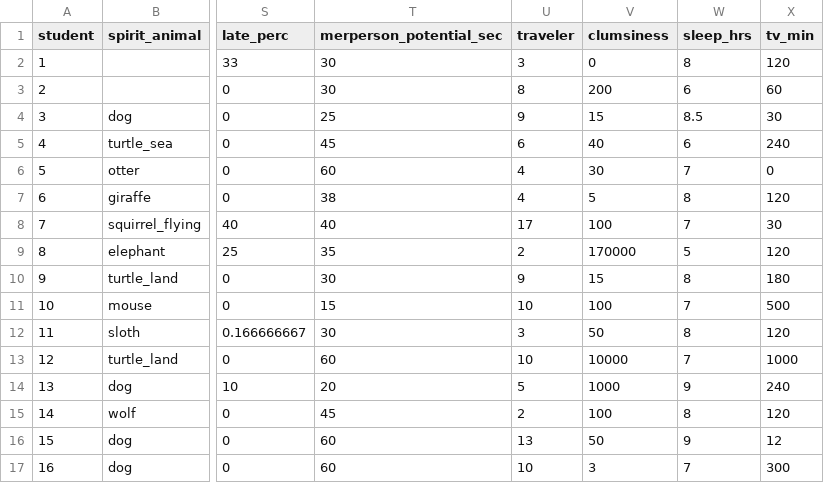
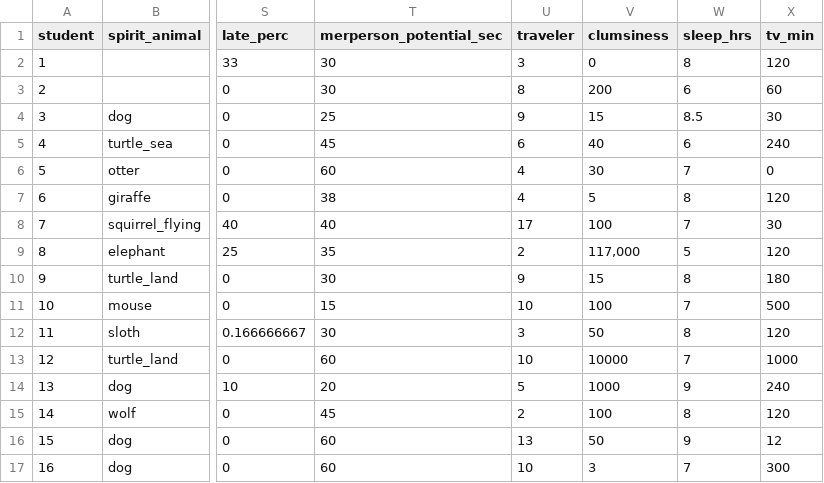
Before and after one commit to CourtneyCampany/learn_R_one_day, a CSV file: student_data/student_data.csv, drawn as a sheet; only a part is shown, gaps mark what is left out; the diff names each change by its address in the sheet, - before the commit and + after, or states it on an @@ line.

```diff
--- a/student_data/student_data.csv
+++ b/student_data/student_data.csv
-V9 (clumsiness): 170000
+V9 (clumsiness): 117,000
```
Also changed, not shown: 13 other files.
